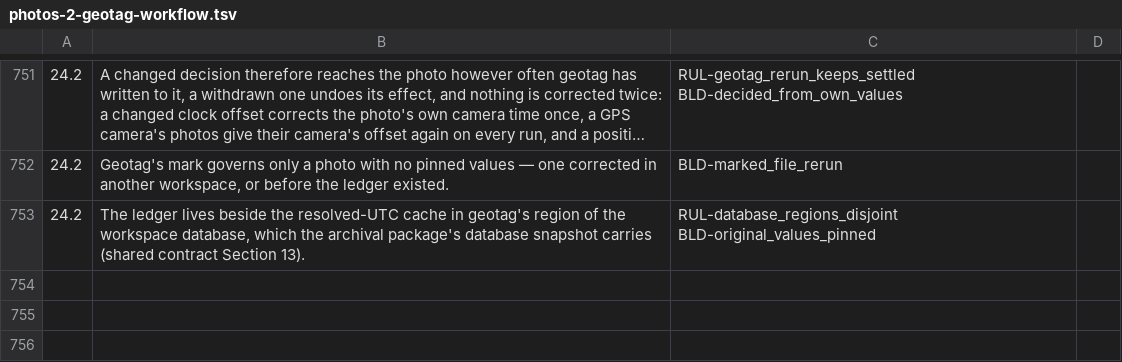
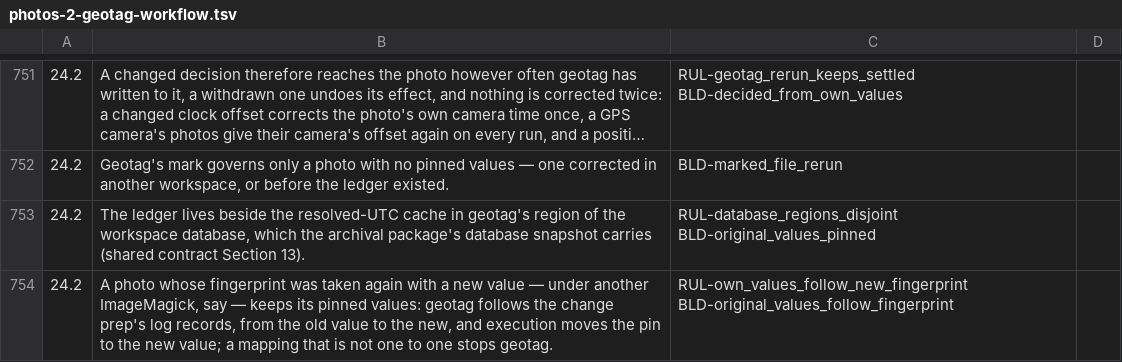
Before and after one commit to sigfridvonshrink/photos-cartographer, a TSV file: spec/conversion/photos-2-geotag-workflow.tsv, drawn as a sheet; only a part is shown, gaps mark what is left out; long unchanged cells end in ….

Commit message:
Keep a photo's own values when a new ImageMagick changes its fingerprint
Geotag pins each photo's own values under its content fingerprint. A new
ImageMagick may decode a photo to a new value; geotag then found no pin,
took the photo for one corrected elsewhere and its corrected time for its
own, so a changed clock offset never reached it and a withdrawn decision
could not be undone.

Prep's log already records each such change, a fingerprint_retaken step
from the old value to the new. Geotag now follows it, when the handoff
vouches for the log: the file model finds a photo's pin under the value
its fingerprint was taken again from, step by step back, and execution
moves the pin to the current value where it pins the others. A log that
gives one value two predecessors or two successors stops geotag's
preflight.

New, at seed: RUL-own_values_follow_new_fingerprint, its rationale and
BLD-original_values_follow_fingerprint. BACKLOG item 11 narrows to the
complete log, the finalized-media record and merge.

```diff
--- a/spec/conversion/photos-2-geotag-workflow.tsv
+++ b/spec/conversion/photos-2-geotag-workflow.tsv
@@ -753 +753,2 @@
 24.2	The ledger lives beside the resolved-UTC cache in geotag's region of the workspace database, which the archival package's database snapshot carries (shared contract Section 13).	RUL-database_regions_disjoint BLD-original_values_pinned	
+24.2	A photo whose fingerprint was taken again with a new value — under another ImageMagick, say — keeps its pinned values: geotag follows the change prep's log records, from the old value to the new, and execution moves the pin to the new value; a mapping that is not one to one stops geotag.	RUL-own_values_follow_new_fingerprint BLD-original_values_follow_fingerprint	
```
Also changed, not shown: 9 other files.
